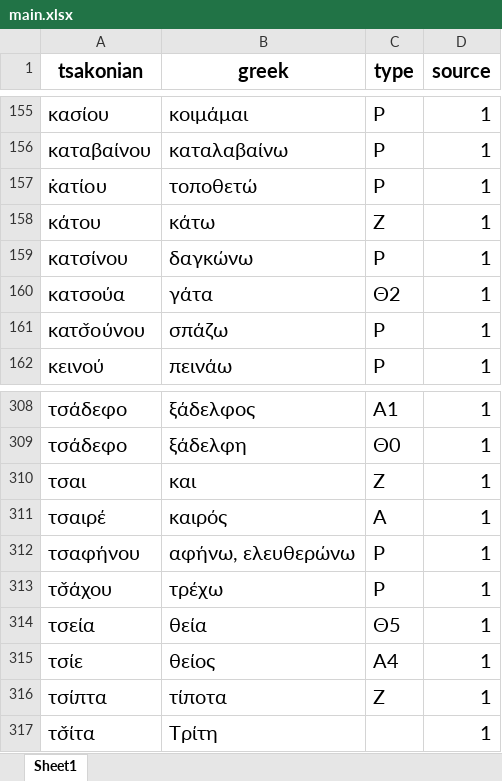
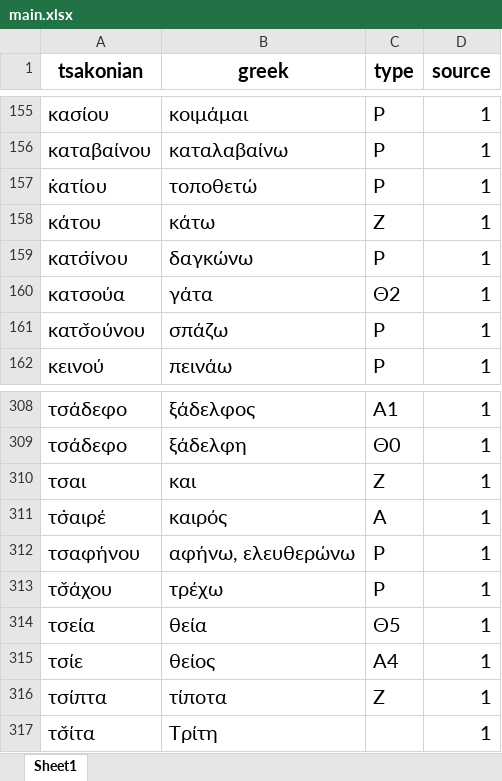
Before and after one commit to jgchaparro/TsakonianDB, an Excel workbook: TsakonianDB/tables/main.xlsx, sheet Sheet1, drawn as a sheet; only a part is shown, gaps mark what is left out; values as stored, in another font and other column widths than the file's, no borders; table styles not drawn; the diff covers the shown part only; the diff names each change by its address in the sheet, - before the commit and + after, or states it on an @@ line.

```diff
--- a/TsakonianDB/tables/main.xlsx (sheet Sheet1)
+++ b/TsakonianDB/tables/main.xlsx (sheet Sheet1)
-A159 (tsakonian): κατσίνου
+A159 (tsakonian): κατσ̇ίνου
-A311 (tsakonian): τσαιρέ
+A311 (tsakonian): τσ̇αιρέ
```
Also changed, not shown: 90 added rows elsewhere in this sheet, 1 other file.
